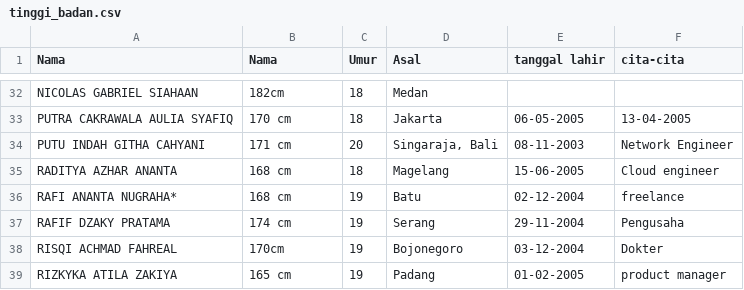
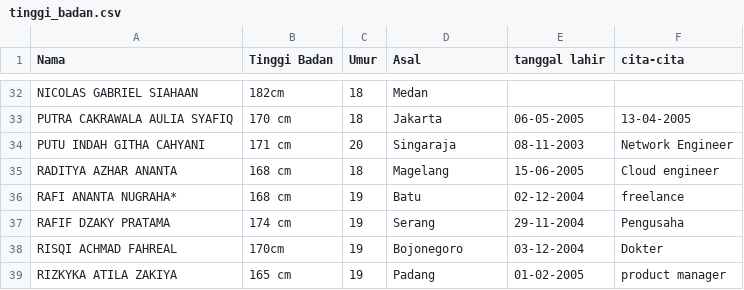
Before and after one commit to arawsardni/Statistika, a CSV file: tinggi_badan.csv, drawn as a sheet; only a part is shown, gaps mark what is left out; the diff names each change by its address in the sheet, - before the commit and + after, or states it on an @@ line.

Commit message:
tinggi_badan.csv

```diff
--- a/tinggi_badan.csv
+++ b/tinggi_badan.csv
-B1: Nama
+B1: Tinggi Badan
-D34 (Asal): Singaraja, Bali
+D34 (Asal): Singaraja
```
